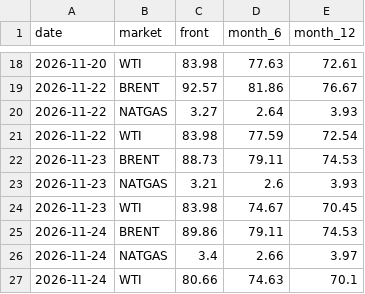
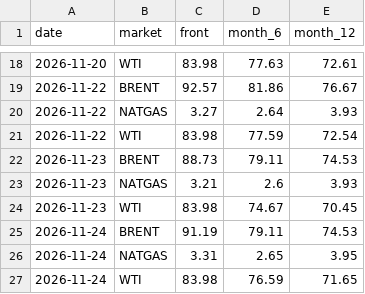
Before and after one commit to lukehamiltn/oil-tracker, a CSV file: news_data/curve.csv, drawn as a sheet; only a part is shown, gaps mark what is left out.

```diff
--- a/news_data/curve.csv
+++ b/news_data/curve.csv
@@ -24,4 +24,4 @@ date,market,front,month_6,month_12
 2026-11-23,WTI,83.98,74.67,70.45
-2026-11-24,BRENT,89.86,79.11,74.53
-2026-11-24,NATGAS,3.4,2.66,3.97
-2026-11-24,WTI,80.66,74.63,70.1
+2026-11-24,BRENT,91.19,79.11,74.53
+2026-11-24,NATGAS,3.31,2.65,3.95
+2026-11-24,WTI,83.98,76.59,71.65
```
Also changed, not shown: news_data/mc_stories.csv, 2 other files.
